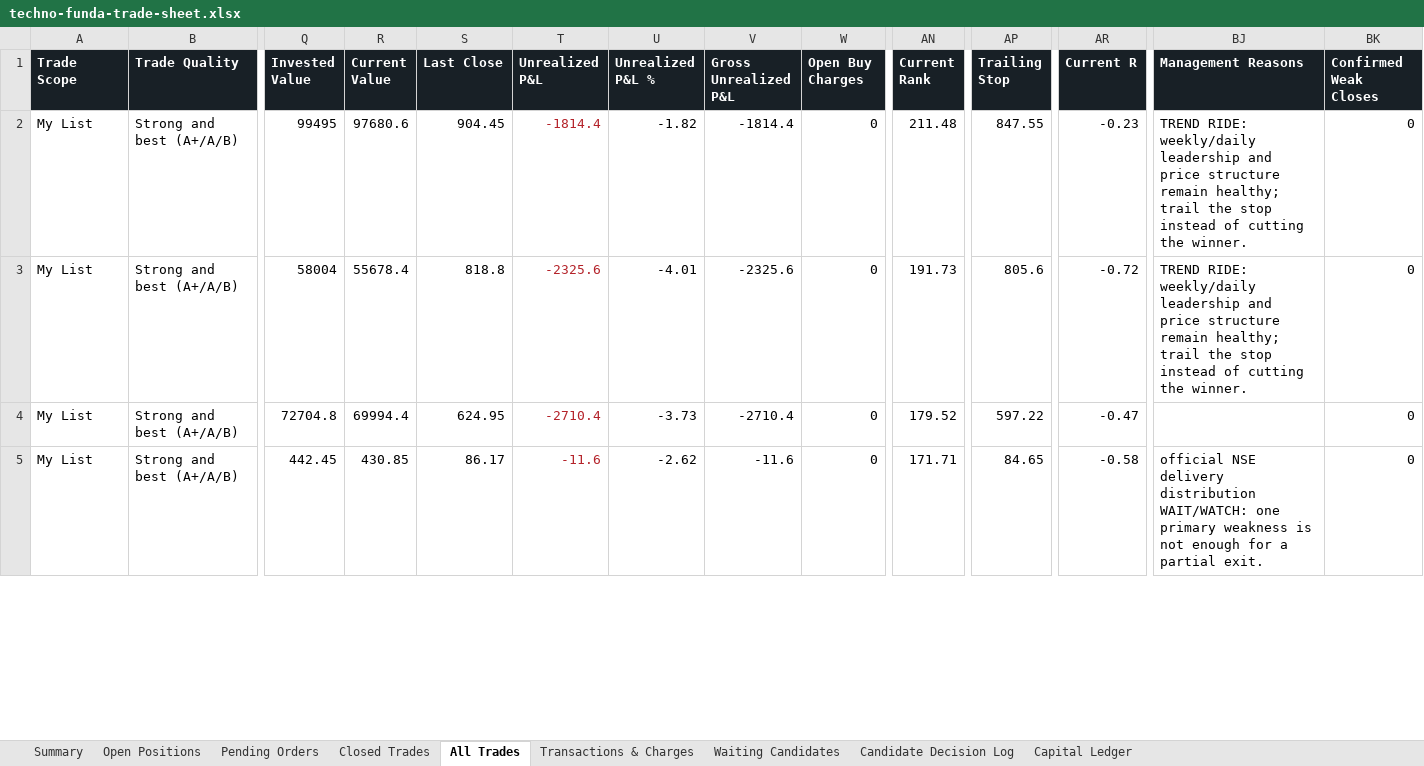
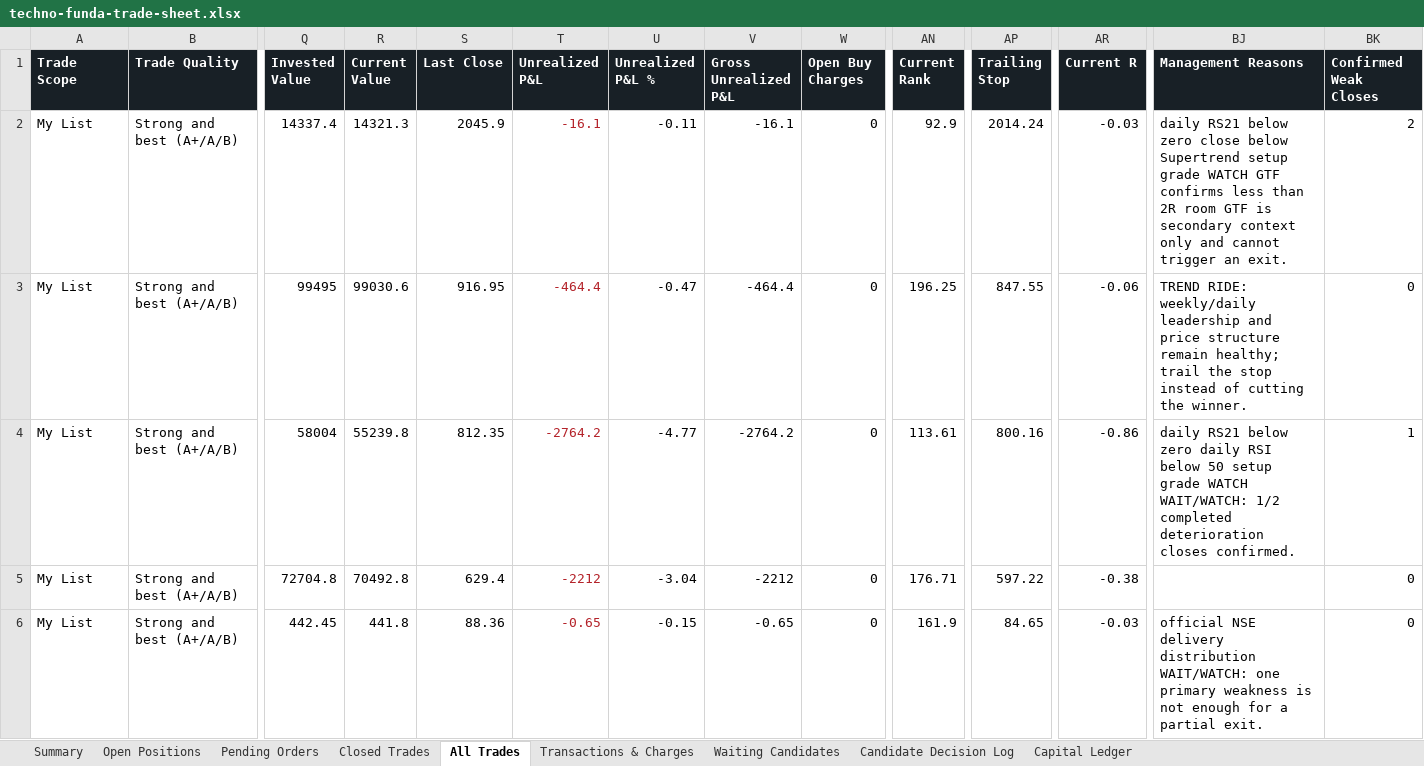
Before and after one commit to smit5927/techno-funda-screener, an Excel workbook: data/techno-funda-trade-sheet.xlsx, sheet All Trades, drawn as a sheet; only a part is shown, gaps mark what is left out; values as stored, in another font and other column widths than the file's, no borders; addresses are those after the commit; rows hold the shown columns only; the diff covers the shown part only; the diff names each change by its address in the sheet, - before the commit and + after, or states it on an @@ line.

```diff
--- a/data/techno-funda-trade-sheet.xlsx (sheet All Trades)
+++ b/data/techno-funda-trade-sheet.xlsx (sheet All Trades)
+row 2: My List | Strong and best (A+/A/B) | 14337.4 | 14321.3 | 2045.9 | -16.1 | -0.11 | -16.1 | 0 | 92.9 | 2014.24 | -0.03 | daily RS21 below zero close below Supertrend setup grade WATCH GTF confirms less than 2R room GTF is secondary context only and cannot trigger an exit. | 2
-R3 (Current Value): 97680.6
+R3 (Current Value): 99030.6
-S3 (Last Close): 904.45
+S3 (Last Close): 916.95
-T3 (Unrealized P&L): -1814.4
+T3 (Unrealized P&L): -464.4
-U3 (Unrealized P&L %): -1.82
+U3 (Unrealized P&L %): -0.47
-V3 (Gross Unrealized P&L): -1814.4
+V3 (Gross Unrealized P&L): -464.4
-AN3 (Current Rank): 211.48
+AN3 (Current Rank): 196.25
-AR3 (Current R): -0.23
+AR3 (Current R): -0.06
-R4 (Current Value): 55678.4
+R4 (Current Value): 55239.8
-S4 (Last Close): 818.8
+S4 (Last Close): 812.35
-T4 (Unrealized P&L): -2325.6
+T4 (Unrealized P&L): -2764.2
-U4 (Unrealized P&L %): -4.01
+U4 (Unrealized P&L %): -4.77
-V4 (Gross Unrealized P&L): -2325.6
+V4 (Gross Unrealized P&L): -2764.2
-AN4 (Current Rank): 191.73
+AN4 (Current Rank): 113.61
-AP4 (Trailing Stop): 805.6
+AP4 (Trailing Stop): 800.16
-AR4 (Current R): -0.72
+AR4 (Current R): -0.86
-BJ4 (Management Reasons): TREND RIDE: weekly/daily leadership and price structure remain healthy; trail the stop instead of cutting the winner.
+BJ4 (Management Reasons): daily RS21 below zero daily RSI below 50 setup grade WATCH WAIT/WATCH: 1/2 completed deterioration closes confirmed.
-BK4 (Confirmed Weak Closes): 0
+BK4 (Confirmed Weak Closes): 1
-R5 (Current Value): 69994.4
+R5 (Current Value): 70492.8
-S5 (Last Close): 624.95
+S5 (Last Close): 629.4
-T5 (Unrealized P&L): -2710.4
+T5 (Unrealized P&L): -2212
-U5 (Unrealized P&L %): -3.73
+U5 (Unrealized P&L %): -3.04
-V5 (Gross Unrealized P&L): -2710.4
+V5 (Gross Unrealized P&L): -2212
-AN5 (Current Rank): 179.52
+AN5 (Current Rank): 176.71
-AR5 (Current R): -0.47
+AR5 (Current R): -0.38
-R6 (Current Value): 430.85
+R6 (Current Value): 441.8
-S6 (Last Close): 86.17
+S6 (Last Close): 88.36
-T6 (Unrealized P&L): -11.6
+T6 (Unrealized P&L): -0.65
-U6 (Unrealized P&L %): -2.62
+U6 (Unrealized P&L %): -0.15
-V6 (Gross Unrealized P&L): -11.6
+V6 (Gross Unrealized P&L): -0.65
-AN6 (Current Rank): 171.71
+AN6 (Current Rank): 161.9
-AR6 (Current R): -0.58
+AR6 (Current R): -0.03
```
Also changed, not shown: 1 added row, 2 removed rows, 78 edited cells and cell formats elsewhere in this sheet, sheet Waiting Candidates, sheet Open Positions, sheet Pending Orders, sheet Candidate Decision Log, sheet Summary, sheet Transactions & Charges, 4 other files.
